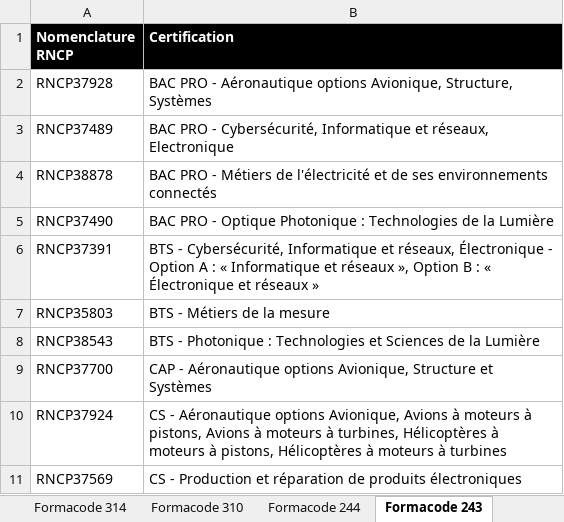
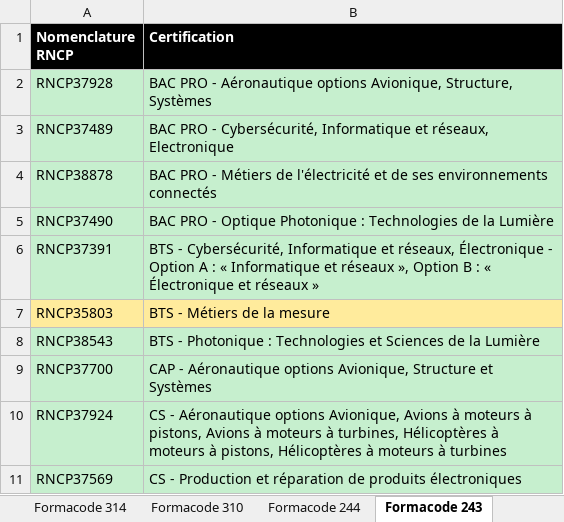
Before and after one commit to anthonyguillaume/referentiel-rncp, an Excel workbook: data/liens_cpf_formacode_rncp.xlsx, sheet Formacode 243, drawn as a sheet; values as stored, in another font and other column widths than the file's, no borders; the diff names each change by its address in the sheet, - before the commit and + after, or states it on an @@ line.

```diff
--- a/data/liens_cpf_formacode_rncp.xlsx (sheet Formacode 243)
+++ b/data/liens_cpf_formacode_rncp.xlsx (sheet Formacode 243)
-A2:B6 fill: none
+A2:B6 fill: #C6EFCE
-A7:B7 fill: none
+A7:B7 fill: #FFEB9C
-A8:B11 fill: none
+A8:B11 fill: #C6EFCE
```
Also changed, not shown: sheet Formacode_RNCP, sheet formacode 455, sheet formacode 224, sheet Formacode 236, sheet Formacode 316, sheet Formacode 215, 49 more sheets, other sheet tabs, 3 other files.
